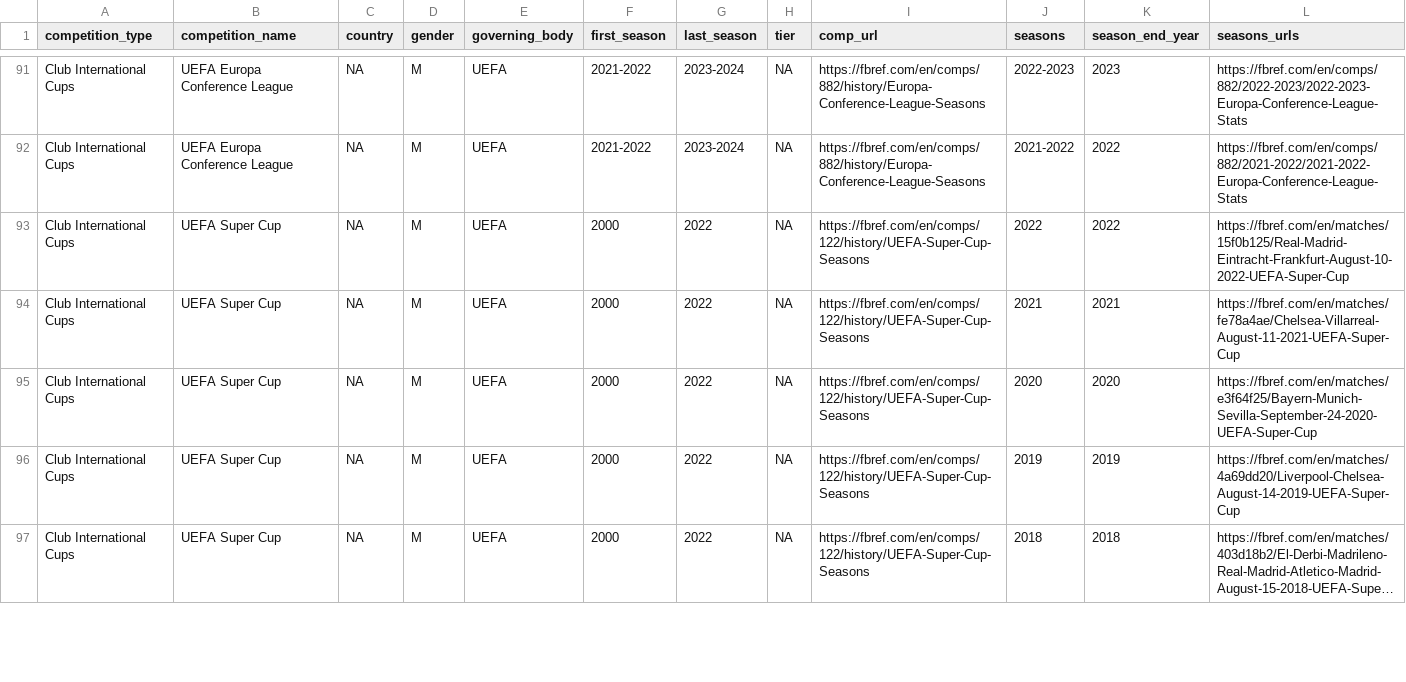
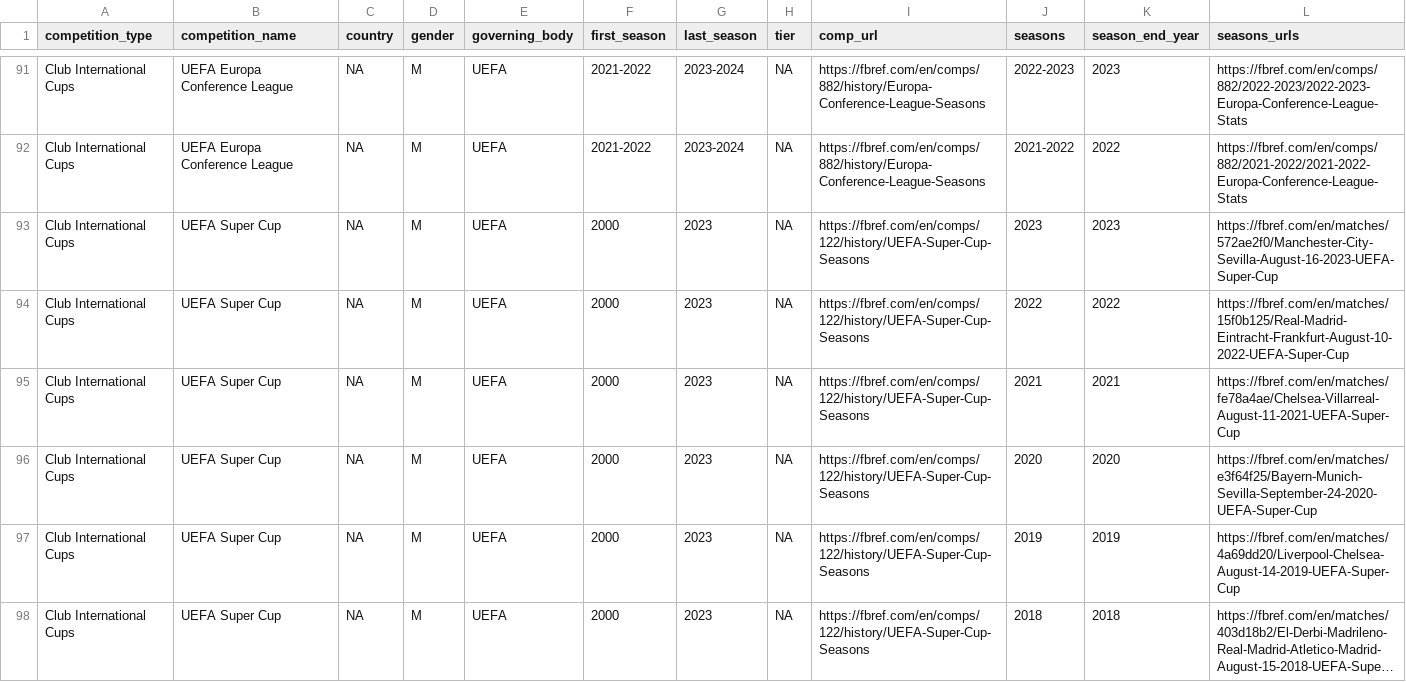
Before and after one commit to JaseZiv/worldfootballR_data, a CSV file: raw-data/all_leages_and_cups/all_competitions.csv, drawn as a sheet; only a part is shown, gaps mark what is left out; long unchanged cells end in …; addresses are those after the commit; rows hold the shown columns only; the diff covers the shown part only; the diff names each change by its address in the sheet, - before the commit and + after, or states it on an @@ line.

```diff
--- a/raw-data/all_leages_and_cups/all_competitions.csv
+++ b/raw-data/all_leages_and_cups/all_competitions.csv
+row 93: Club International Cups | UEFA Super Cup | NA | M | UEFA | 2000 | 2023 | NA | https://fbref.com/en/comps/122/history/UEFA-Super-Cup-Seasons | 2023 | 2023 | https://fbref.com/en/matches/572ae2f0/Manchester-City-Sevilla-August-16-2023-UEFA-Super-Cup
-G94:G98 (last_season): 2022
+G94:G98 (last_season): 2023
```
Also changed, not shown: 2 added rows and 99 edited cells elsewhere in this file, raw-data/transfermarkt_leagues/main_comp_seasons.csv.
